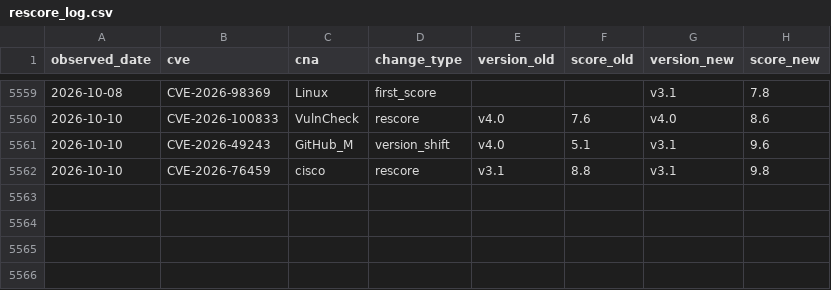
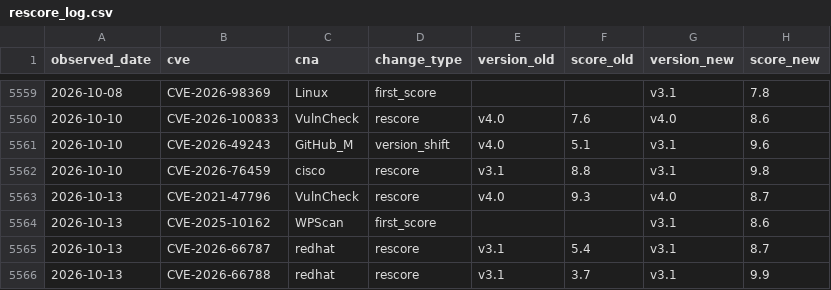
Before and after one commit to Devko/CyberMon, a CSV file: site/data/history/rescore_log.csv, drawn as a sheet; only a part is shown, gaps mark what is left out.

Commit message:
data: nightly refresh 2026-10-13 [skip ci]

```diff
--- a/site/data/history/rescore_log.csv
+++ b/site/data/history/rescore_log.csv
@@ -5562 +5562,5 @@ observed_date,cve,cna,change_type,version_old,score_old,version_new,score_new
 2026-10-10,CVE-2026-76459,cisco,rescore,v3.1,8.8,v3.1,9.8
+2026-10-13,CVE-2021-47796,VulnCheck,rescore,v4.0,9.3,v4.0,8.7
+2026-10-13,CVE-2025-10162,WPScan,first_score,,,v3.1,8.6
+2026-10-13,CVE-2026-66787,redhat,rescore,v3.1,5.4,v3.1,8.7
+2026-10-13,CVE-2026-66788,redhat,rescore,v3.1,3.7,v3.1,9.9
```
Also changed, not shown: site/data/history/botnet_c2.csv, site/data/history/epss_volatility.csv, 44 other files.
